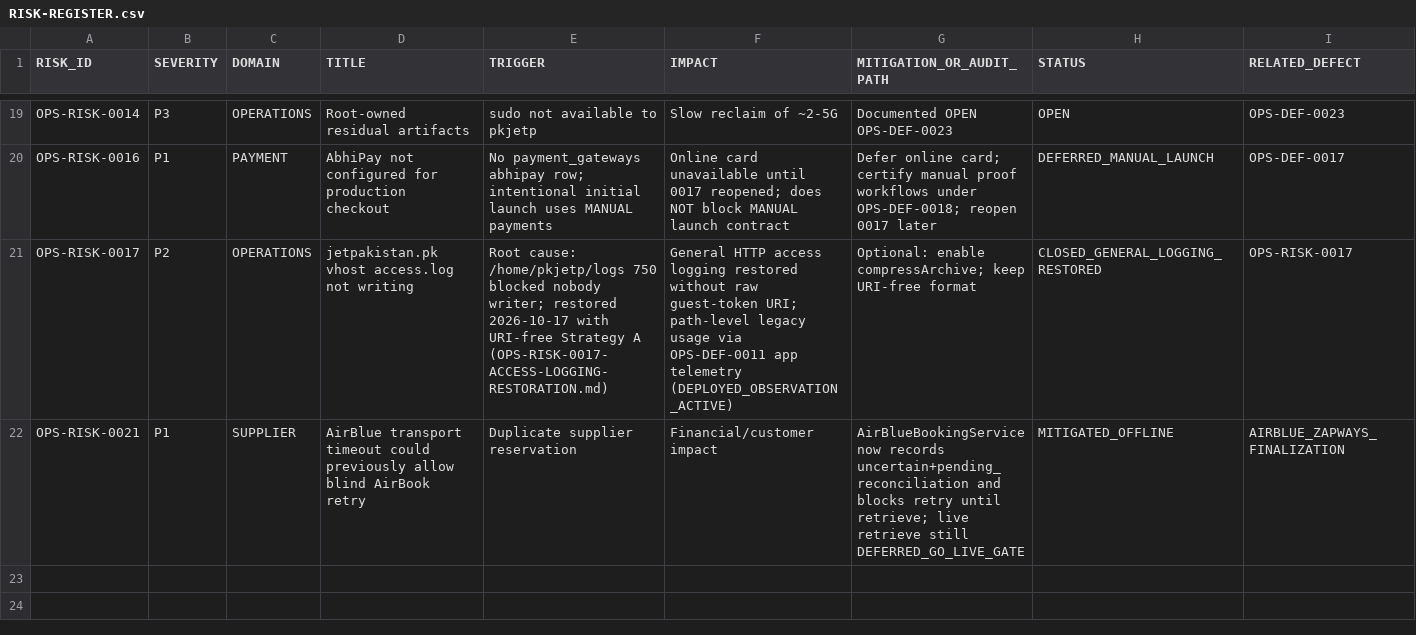
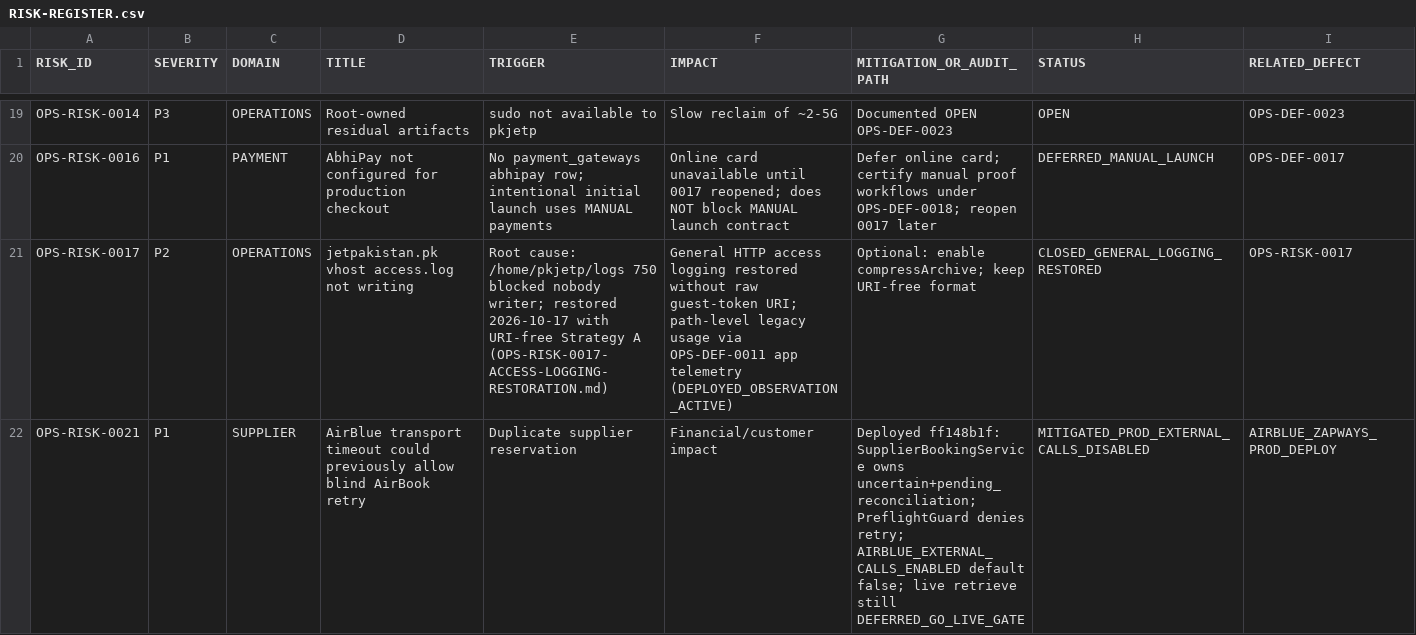
Before and after one commit to haseebpytdev/jetpk, a CSV file: docs/evidence/jp-ops-readiness-01/RISK-REGISTER.csv, drawn as a sheet; only a part is shown, gaps mark what is left out.

Commit message:
ops: record Airblue Zapways production deployment closure (#105)
Document PR #104 scoped production deploy with external calls disabled and readiness awaiting live certification.

```diff
--- a/docs/evidence/jp-ops-readiness-01/RISK-REGISTER.csv
+++ b/docs/evidence/jp-ops-readiness-01/RISK-REGISTER.csv
@@ -21,2 +21,2 @@ OPS-RISK-0016,P1,PAYMENT,AbhiPay not configured for production checkout,No payme
 OPS-RISK-0017,P2,OPERATIONS,jetpakistan.pk vhost access.log not writing,Root cause: /home/pkjetp/logs 750 blocked nobody writer; restored 2026-10-17 with URI-free Strategy A (OPS-RISK-0017-ACCESS-LOGGING-RESTORATION.md),General HTTP access logging restored without raw guest-token URI; path-level legacy usage via OPS-DEF-0011 app telemetry (DEPLOYED_OBSERVATION_ACTIVE),Optional: enable compressArchive; keep URI-free format,CLOSED_GENERAL_LOGGING_RESTORED,OPS-RISK-0017
-OPS-RISK-0021,P1,SUPPLIER,AirBlue transport timeout could previously allow blind AirBook retry,Duplicate supplier reservation,Financial/customer impact,AirBlueBookingService now records uncertain+pending_reconciliation and blocks retry until retrieve; live retrieve still DEFERRED_GO_LIVE_GATE,MITIGATED_OFFLINE,AIRBLUE_ZAPWAYS_FINALIZATION
+OPS-RISK-0021,P1,SUPPLIER,AirBlue transport timeout could previously allow blind AirBook retry,Duplicate supplier reservation,Financial/customer impact,Deployed ff148b1f: SupplierBookingService owns uncertain+pending_reconciliation; PreflightGuard denies retry; AIRBLUE_EXTERNAL_CALLS_ENABLED default false; live retrieve still DEFERRED_GO_LIVE_GATE,MITIGATED_PROD_EXTERNAL_CALLS_DISABLED,AIRBLUE_ZAPWAYS_PROD_DEPLOY
```
Also changed, not shown: docs/evidence/jp-ops-readiness-01/DEFECT-LEDGER.csv, 2 other files.
